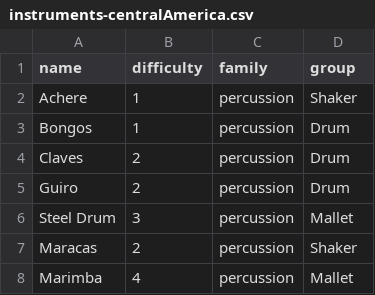
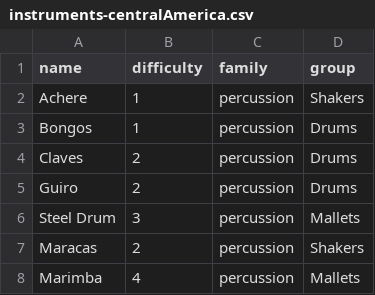
Before and after one commit to jaboone/100-things_interactive, a CSV file: instruments-centralAmerica.csv, drawn as a sheet.

```diff
--- a/instruments-centralAmerica.csv
+++ b/instruments-centralAmerica.csv
@@ -1,8 +1,8 @@
 name,difficulty,family,group
-Achere,1,percussion,Shaker
-Bongos,1,percussion,Drum
-Claves,2,percussion,Drum
-Guiro,2,percussion,Drum
-Steel Drum,3,percussion,Mallet
-Maracas,2,percussion,Shaker
-Marimba,4,percussion,Mallet
+Achere,1,percussion,Shakers
+Bongos,1,percussion,Drums
+Claves,2,percussion,Drums
+Guiro,2,percussion,Drums
+Steel Drum,3,percussion,Mallets
+Maracas,2,percussion,Shakers
+Marimba,4,percussion,Mallets
```
Also changed, not shown: instruments-china.csv, instruments-england.csv, 8 other files.
